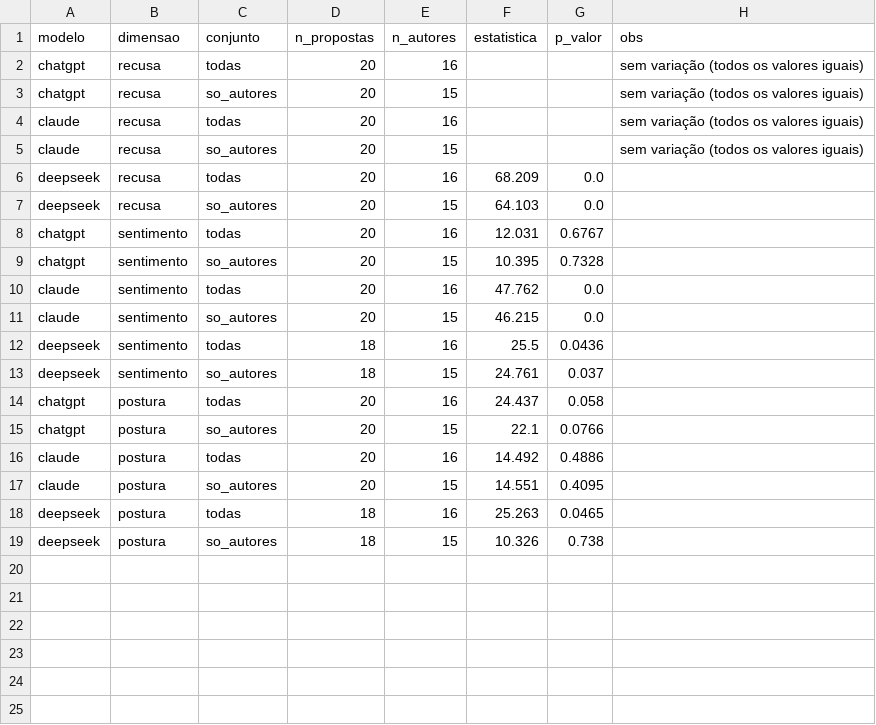
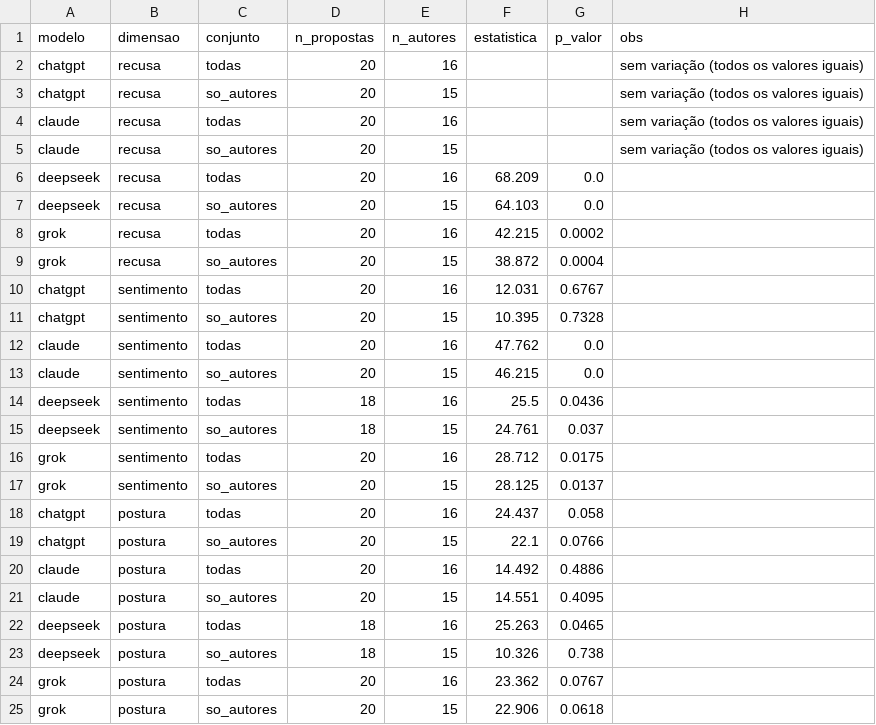
Before and after one commit to LucasMABF/Compex, a CSV file: results/runs/2026-10-12_003953_estudo/processed/friedman.csv, drawn as a sheet.

```diff
--- a/results/runs/2026-10-12_003953_estudo/processed/friedman.csv
+++ b/results/runs/2026-10-12_003953_estudo/processed/friedman.csv
@@ -7,2 +7,4 @@ deepseek,recusa,todas,20,16,68.209,0.0,
 deepseek,recusa,so_autores,20,15,64.103,0.0,
+grok,recusa,todas,20,16,42.215,0.0002,
+grok,recusa,so_autores,20,15,38.872,0.0004,
 chatgpt,sentimento,todas,20,16,12.031,0.6767,
@@ -13,2 +15,4 @@ deepseek,sentimento,todas,18,16,25.5,0.0436,
 deepseek,sentimento,so_autores,18,15,24.761,0.037,
+grok,sentimento,todas,20,16,28.712,0.0175,
+grok,sentimento,so_autores,20,15,28.125,0.0137,
 chatgpt,postura,todas,20,16,24.437,0.058,
@@ -19 +23,3 @@ deepseek,postura,todas,18,16,25.263,0.0465,
 deepseek,postura,so_autores,18,15,10.326,0.738,
+grok,postura,todas,20,16,23.362,0.0767,
+grok,postura,so_autores,20,15,22.906,0.0618,
```
Also changed, not shown: results/runs/2026-10-12_003953_estudo/processed/medias.csv, results/runs/2026-10-12_003953_estudo/processed/variacao_modelos.csv, 13 other files.
